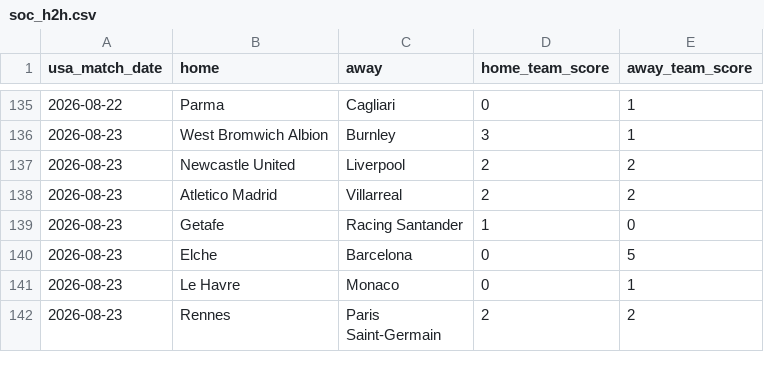
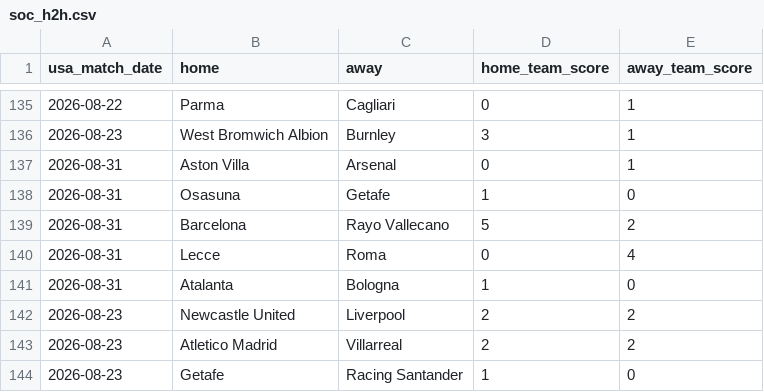
Before and after one commit to danielcappello/splitVault, a CSV file: soc_h2h.csv, drawn as a sheet; only a part is shown, gaps mark what is left out; the shorter side is filled out with more unchanged rows; the diff names each change by its address in the sheet, - before the commit and + after, or states it on an @@ line.

```diff
--- a/soc_h2h.csv
+++ b/soc_h2h.csv
+row 137: 2026-08-31 | Aston Villa | Arsenal | 0 | 1
+row 138: 2026-08-31 | Osasuna | Getafe | 1 | 0
+row 139: 2026-08-31 | Barcelona | Rayo Vallecano | 5 | 2
+row 140: 2026-08-31 | Lecce | Roma | 0 | 4
+row 141: 2026-08-31 | Atalanta | Bologna | 1 | 0
```
Also changed, not shown: soc_splits.csv.
